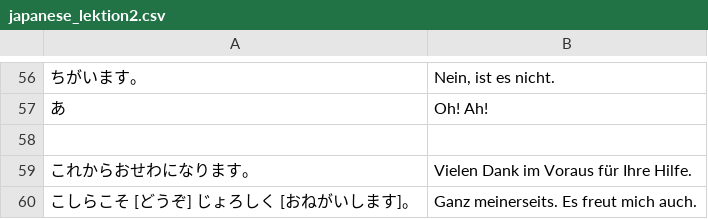
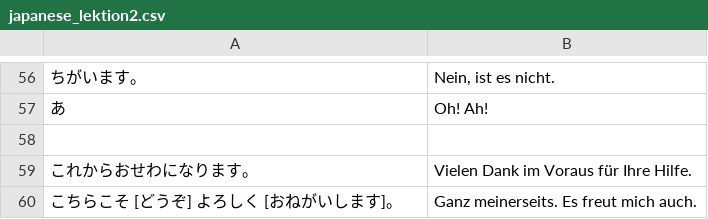
Before and after one commit to cubei/flashcards, a CSV file: app/src/main/res/raw/japanese_lektion2.csv, drawn as a sheet; only a part is shown, gaps mark what is left out; the diff names each change by its address in the sheet, - before the commit and + after, or states it on an @@ line.

Commit message:
Fix more typos

```diff
--- a/app/src/main/res/raw/japanese_lektion2.csv
+++ b/app/src/main/res/raw/japanese_lektion2.csv
-A60: こしらこそ [どうぞ] じょろしく [おねがいします]。
+A60: こちらこそ [どうぞ] よろしく [おねがいします]。
```
Also changed, not shown: app/src/main/res/raw/japanese_lektion1.csv, app/src/main/res/raw/japanese_lektion4.csv.
